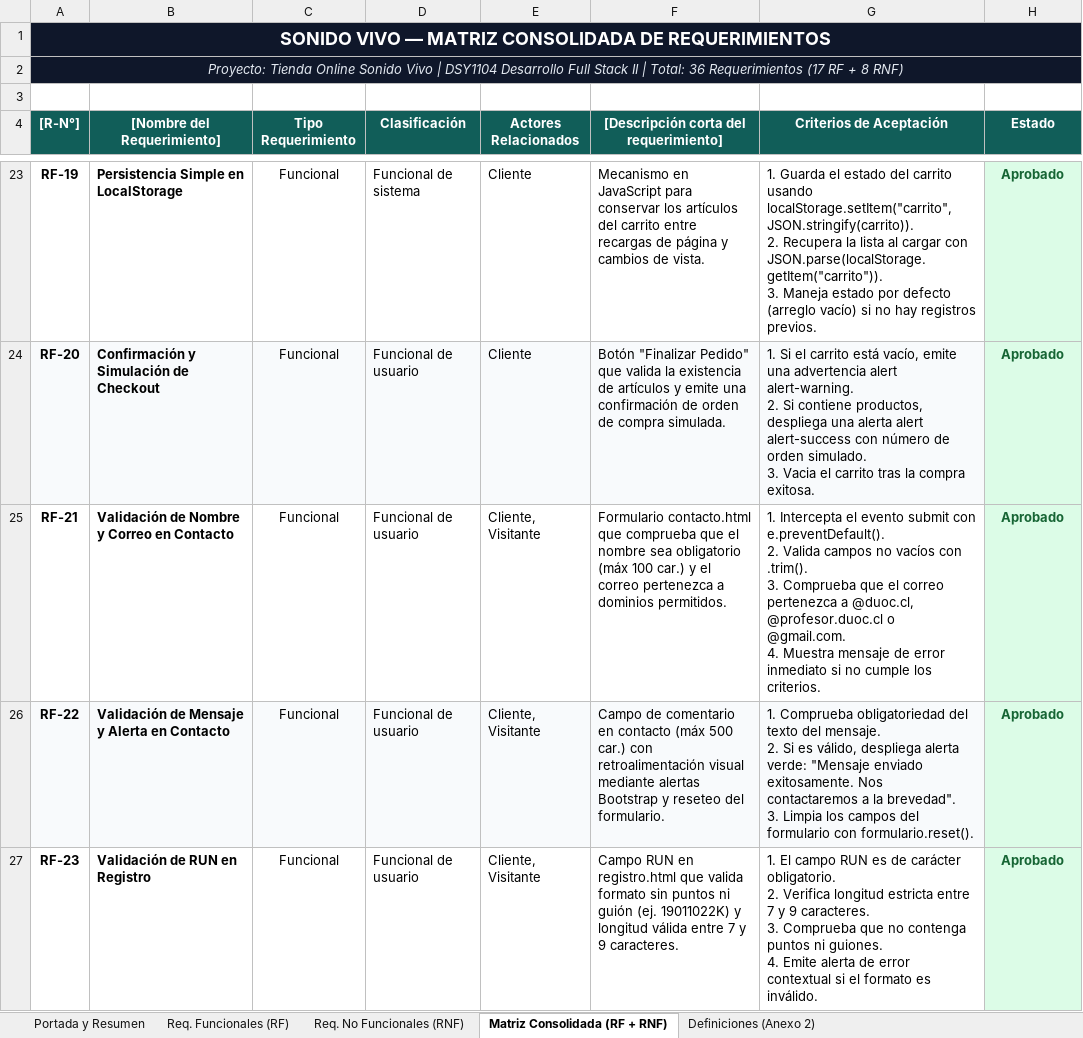
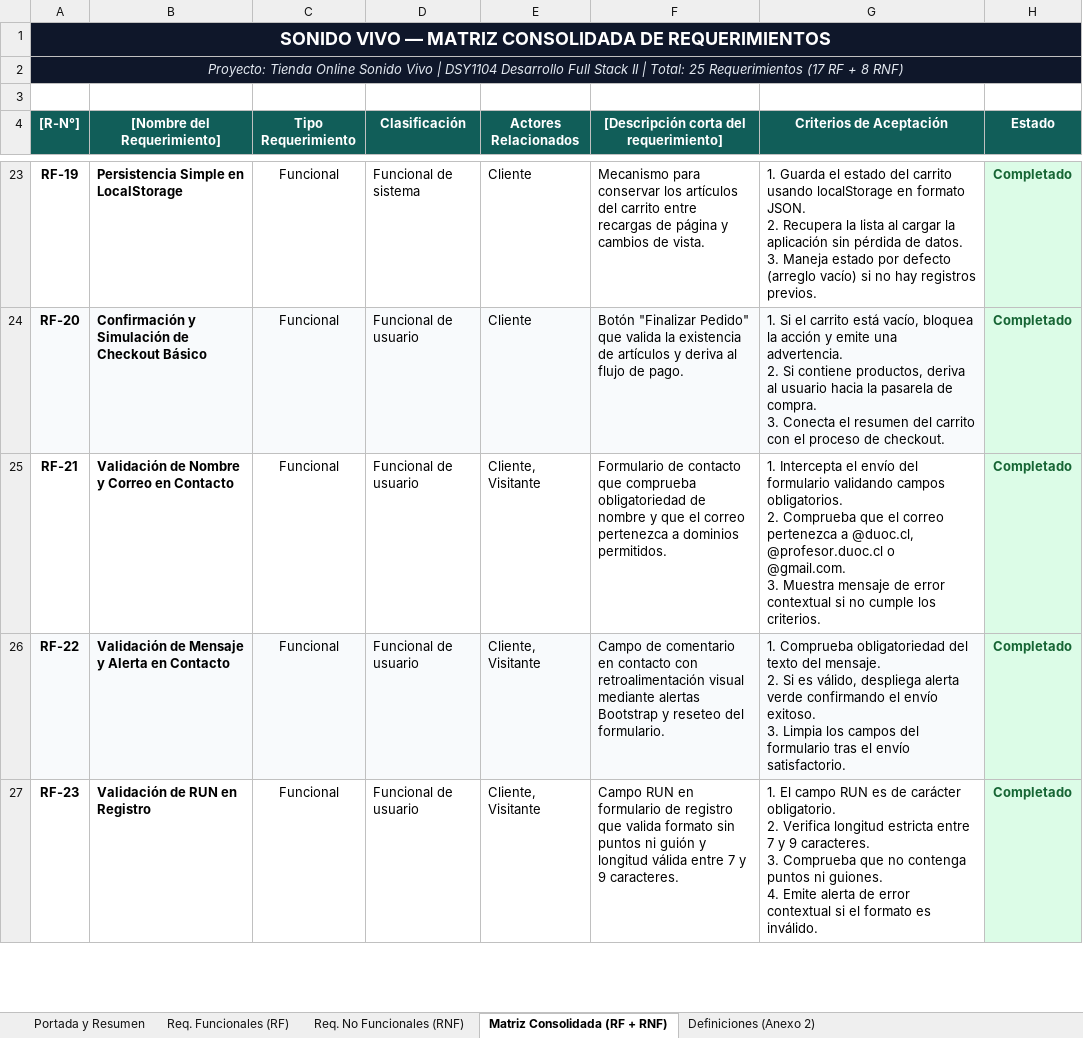
Before and after one commit to joseamadorcruz96/SonidoVivo_FL2, an Excel workbook: documentacion/Requerimientos_Funcionales_simplificado_1.xlsx, sheet Matriz Consolidada (RF + RNF), drawn as a sheet; only a part is shown, gaps mark what is left out; values as stored, in another font and other column widths than the file's, no borders; ↵ is a line break in a cell; the diff covers the shown part only; the diff names each change by its address in the sheet, - before the commit and + after, or states it on an @@ line.

Commit message:
actualizacion matriz requerimientos y pulidos en pages admin

```diff
--- a/documentacion/Requerimientos_Funcionales_simplificado_1.xlsx (sheet Matriz Consolidada (RF + RNF))
+++ b/documentacion/Requerimientos_Funcionales_simplificado_1.xlsx (sheet Matriz Consolidada (RF + RNF))
-A2 ([R-N°]): …| Total: 36 Requerimientos (17…
+A2 ([R-N°]): …| Total: 25 Requerimientos (17…
-F23: Mecanismo en JavaScript para conservar…
+F23: Mecanismo para conservar…
-G23 (Criterios de Aceptación): …carrito usando localStorage.setItem("carrito", JSON.stringify(carrito)). ↵ 2. Recupera la lista al cargar con JSON.parse(localStorage.getItem("carrito")). ↵ 3. Maneja…
+G23 (Criterios de Aceptación): …carrito usando localStorage en formato JSON. ↵ 2. Recupera la lista al cargar la aplicación sin pérdida de datos. ↵ 3. Maneja…
-H23:H27 (Estado): Aprobado
+H23:H27 (Estado): Completado
-B24 ([Nombre del Requerimiento]): Confirmación y Simulación de Checkout
+B24 ([Nombre del Requerimiento]): Confirmación y Simulación de Checkout Básico
-F24: …artículos y emite una confirmación de orden de compra simulada.
+F24: …artículos y deriva al flujo de pago.
-G24 (Criterios de Aceptación): …está vacío, emite una advertencia alert alert-warning. ↵ 2. Si contiene productos, despliega una alerta alert alert-success con número de orden simulado. ↵ 3. Vacia el carrito tras la compra exitosa.
+G24 (Criterios de Aceptación): …está vacío, bloquea la acción y emite una advertencia. ↵ 2. Si contiene productos, deriva al usuario hacia la pasarela de compra. ↵ 3. Conecta el resumen del carrito con el proceso de checkout.
-F25: Formulario contacto.html que comprueba que el nombre sea obligatorio (máx 100 car.) y el correo…
+F25: Formulario de contacto que comprueba obligatoriedad de nombre y que el correo…
-G25 (Criterios de Aceptación): …Intercepta el evento submit con e.preventDefault(). ↵ 2. Valida campos no vacíos con .trim(). ↵ 3. Comprueba que el correo pertenezca a @duoc.cl, @profesor.duoc.cl o @gmail.com. ↵ 4. Muestra mensaje de error inmediato si no…
+G25 (Criterios de Aceptación): …Intercepta el envío del formulario validando campos obligatorios. ↵ 2. Comprueba que el correo pertenezca a @duoc.cl, @profesor.duoc.cl o @gmail.com. ↵ 3. Muestra mensaje de error contextual si no…
-F26: …en contacto (máx 500 car.) con retroalimentación…
+F26: …en contacto con retroalimentación…
-G26 (Criterios de Aceptación): …despliega alerta verde: "Mensaje enviado exitosamente. Nos contactaremos a la brevedad". ↵ 3. Limpia los campos del formulario con formulario.reset().
+G26 (Criterios de Aceptación): …despliega alerta verde confirmando el envío exitoso. ↵ 3. Limpia los campos del formulario tras el envío satisfactorio.
-F27: …RUN en registro.html que valida formato sin puntos ni guión (ej. 19011022K) y longitud…
+F27: …RUN en formulario de registro que valida formato sin puntos ni guión y longitud…
```
Also changed, not shown: 17 added rows, 83 edited cells and cell formats elsewhere in this sheet, sheet Req. Funcionales (RF), sheet Req. No Funcionales (RNF), sheet Portada y Resumen, 6 other files.
